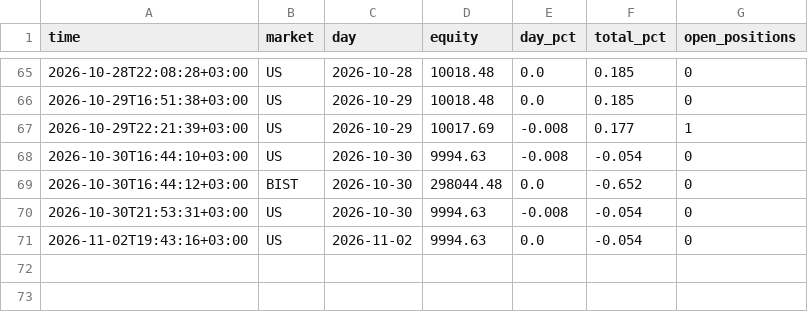
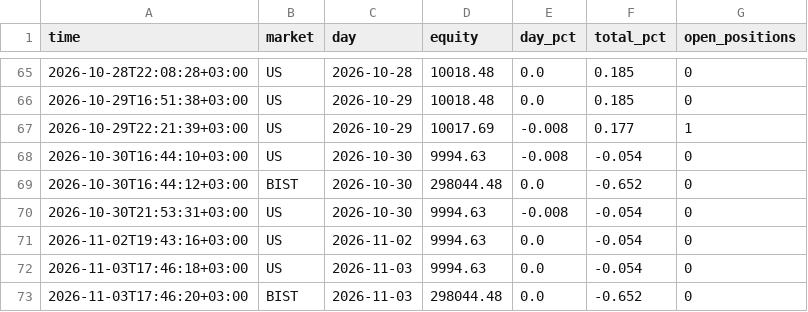
Before and after one commit to NoctoFlux/paper-bot, a CSV file: data/equity.csv, drawn as a sheet; only a part is shown, gaps mark what is left out.

```diff
--- a/data/equity.csv
+++ b/data/equity.csv
@@ -71 +71,3 @@ time,market,day,equity,day_pct,total_pct,open_positions
 2026-11-02T19:43:16+03:00,US,2026-11-02,9994.63,0.0,-0.054,0
+2026-11-03T17:46:18+03:00,US,2026-11-03,9994.63,0.0,-0.054,0
+2026-11-03T17:46:20+03:00,BIST,2026-11-03,298044.48,0.0,-0.652,0
```
Also changed, not shown: 2 other files.
